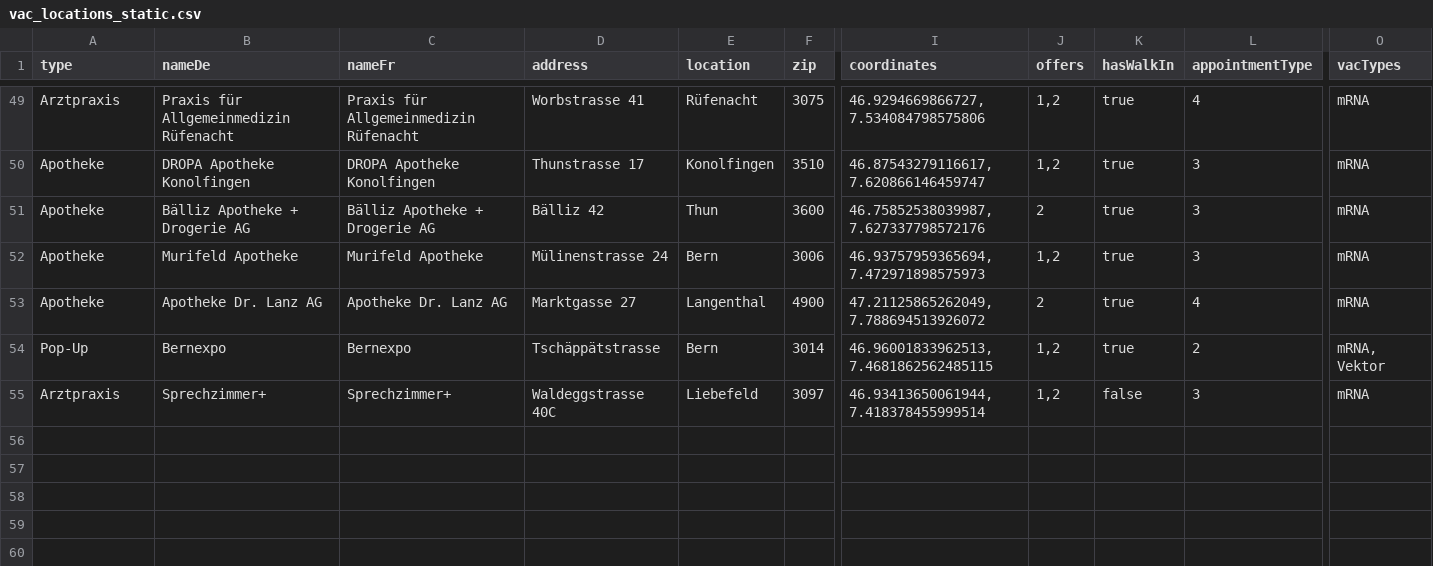
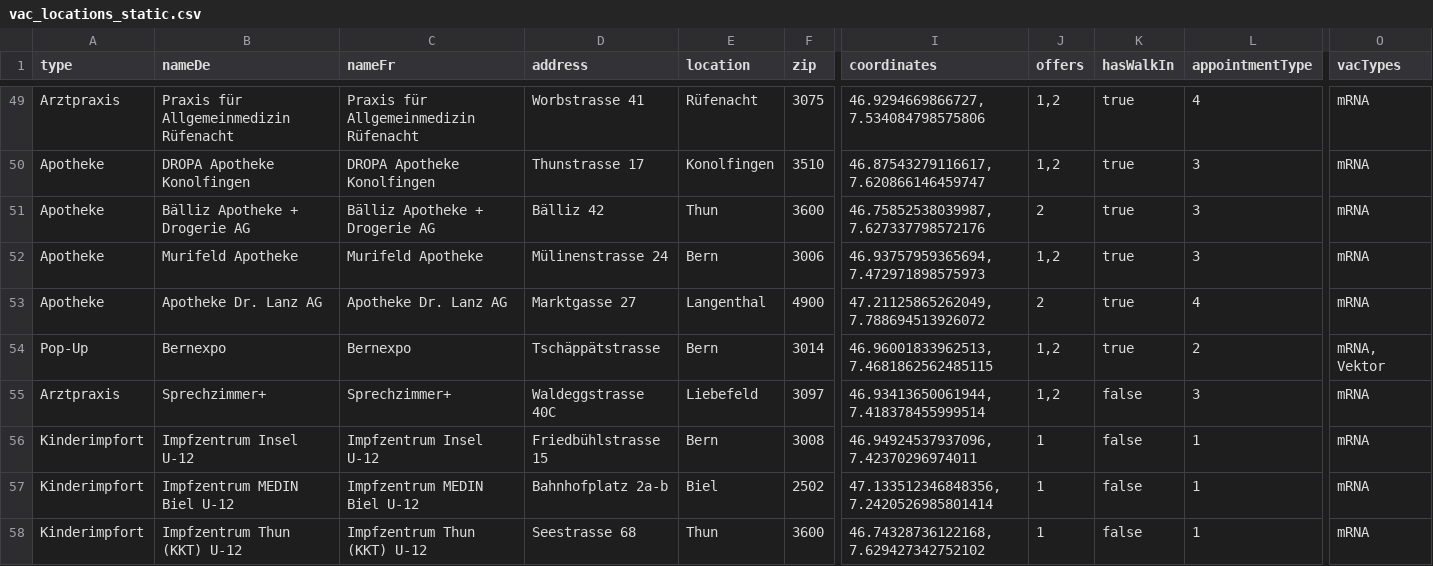
Before and after one commit to openDataBE/VacOffer, a CSV file: vac_locations_static.csv, drawn as a sheet; only a part is shown, gaps mark what is left out; rows hold the shown columns only; the diff names each change by its address in the sheet, - before the commit and + after, or states it on an @@ line.

Commit message:
Update vac_locations_static.csv
update Kinderimpforte Thun, Biel, Insel

```diff
--- a/vac_locations_static.csv
+++ b/vac_locations_static.csv
+row 56: Kinderimpfort | Impfzentrum Insel U-12 | Impfzentrum Insel U-12 | Friedbühlstrasse 15 | Bern | 3008 | 46.94924537937096, 7.42370296974011 | 1 | false | 1 | mRNA
+row 57: Kinderimpfort | Impfzentrum MEDIN Biel U-12 | Impfzentrum MEDIN Biel U-12 | Bahnhofplatz 2a-b | Biel | 2502 | 47.133512346848356, 7.2420526985801414 | 1 | false | 1 | mRNA
+row 58: Kinderimpfort | Impfzentrum Thun (KKT) U-12 | Impfzentrum Thun (KKT) U-12 | Seestrasse 68 | Thun | 3600 | 46.74328736122168, 7.629427342752102 | 1 | false | 1 | mRNA
```
